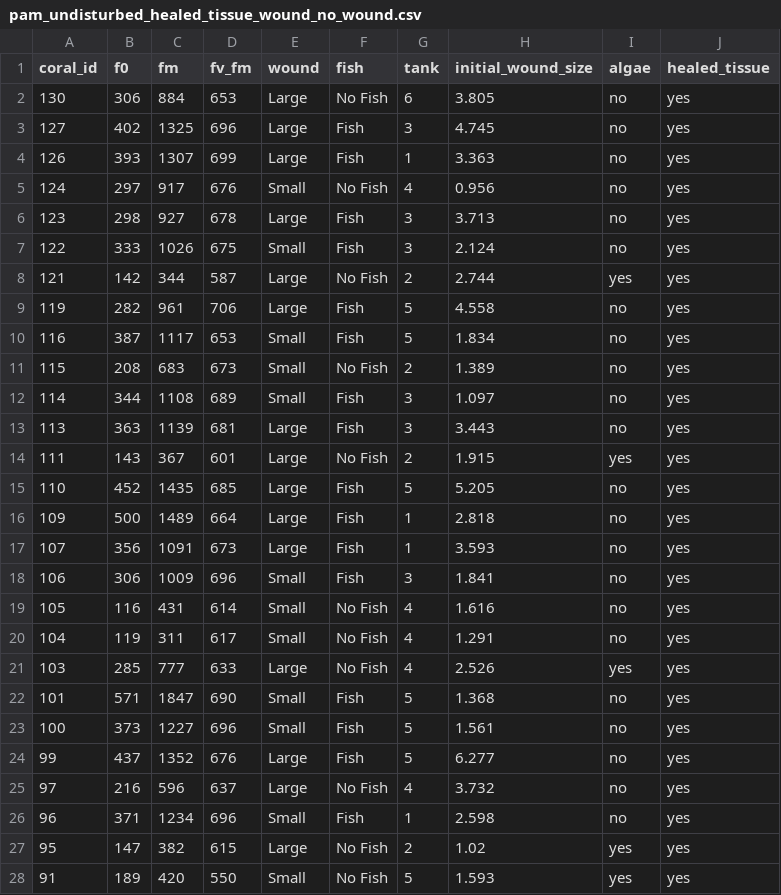
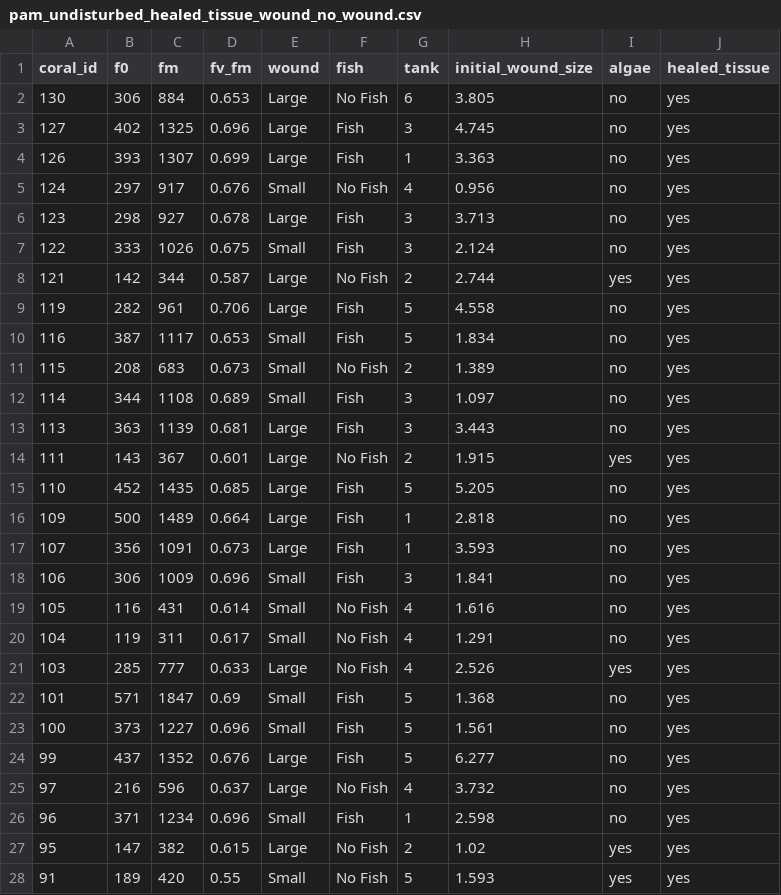
Before and after one commit to haydenvega/fish_code, a CSV file: data/pam_undisturbed_healed_tissue_wound_no_wound.csv, drawn as a sheet; only a part is shown; the diff covers the shown part only.

```diff
--- a/data/pam_undisturbed_healed_tissue_wound_no_wound.csv
+++ b/data/pam_undisturbed_healed_tissue_wound_no_wound.csv
@@ -1,28 +1,28 @@
 coral_id,f0,fm,fv_fm,wound,fish,tank,initial_wound_size,algae,healed_tissue
-130,306,884,653,Large,No Fish,6,3.805,no,yes
-127,402,1325,696,Large,Fish,3,4.745,no,yes
-126,393,1307,699,Large,Fish,1,3.363,no,yes
-124,297,917,676,Small,No Fish,4,0.956,no,yes
-123,298,927,678,Large,Fish,3,3.713,no,yes
-122,333,1026,675,Small,Fish,3,2.124,no,yes
-121,142,344,587,Large,No Fish,2,2.744,yes,yes
-119,282,961,706,Large,Fish,5,4.558,no,yes
-116,387,1117,653,Small,Fish,5,1.834,no,yes
-115,208,683,673,Small,No Fish,2,1.389,no,yes
-114,344,1108,689,Small,Fish,3,1.097,no,yes
-113,363,1139,681,Large,Fish,3,3.443,no,yes
-111,143,367,601,Large,No Fish,2,1.915,yes,yes
-110,452,1435,685,Large,Fish,5,5.205,no,yes
-109,500,1489,664,Large,Fish,1,2.818,no,yes
-107,356,1091,673,Large,Fish,1,3.593,no,yes
-106,306,1009,696,Small,Fish,3,1.841,no,yes
-105,116,431,614,Small,No Fish,4,1.616,no,yes
-104,119,311,617,Small,No Fish,4,1.291,no,yes
-103,285,777,633,Large,No Fish,4,2.526,yes,yes
-101,571,1847,690,Small,Fish,5,1.368,no,yes
-100,373,1227,696,Small,Fish,5,1.561,no,yes
-99,437,1352,676,Large,Fish,5,6.277,no,yes
-97,216,596,637,Large,No Fish,4,3.732,no,yes
-96,371,1234,696,Small,Fish,1,2.598,no,yes
-95,147,382,615,Large,No Fish,2,1.02,yes,yes
-91,189,420,550,Small,No Fish,5,1.593,yes,yes
+130,306,884,0.653,Large,No Fish,6,3.805,no,yes
+127,402,1325,0.696,Large,Fish,3,4.745,no,yes
+126,393,1307,0.699,Large,Fish,1,3.363,no,yes
+124,297,917,0.676,Small,No Fish,4,0.956,no,yes
+123,298,927,0.678,Large,Fish,3,3.713,no,yes
+122,333,1026,0.675,Small,Fish,3,2.124,no,yes
+121,142,344,0.587,Large,No Fish,2,2.744,yes,yes
+119,282,961,0.706,Large,Fish,5,4.558,no,yes
+116,387,1117,0.653,Small,Fish,5,1.834,no,yes
+115,208,683,0.673,Small,No Fish,2,1.389,no,yes
+114,344,1108,0.689,Small,Fish,3,1.097,no,yes
+113,363,1139,0.681,Large,Fish,3,3.443,no,yes
+111,143,367,0.601,Large,No Fish,2,1.915,yes,yes
+110,452,1435,0.685,Large,Fish,5,5.205,no,yes
+109,500,1489,0.664,Large,Fish,1,2.818,no,yes
+107,356,1091,0.673,Large,Fish,1,3.593,no,yes
+106,306,1009,0.696,Small,Fish,3,1.841,no,yes
+105,116,431,0.614,Small,No Fish,4,1.616,no,yes
+104,119,311,0.617,Small,No Fish,4,1.291,no,yes
+103,285,777,0.633,Large,No Fish,4,2.526,yes,yes
+101,571,1847,0.69,Small,Fish,5,1.368,no,yes
+100,373,1227,0.696,Small,Fish,5,1.561,no,yes
+99,437,1352,0.676,Large,Fish,5,6.277,no,yes
+97,216,596,0.637,Large,No Fish,4,3.732,no,yes
+96,371,1234,0.696,Small,Fish,1,2.598,no,yes
+95,147,382,0.615,Large,No Fish,2,1.02,yes,yes
+91,189,420,0.55,Small,No Fish,5,1.593,yes,yes
```
Also changed, not shown: 45 edited cells elsewhere in this file, 7 other files.
